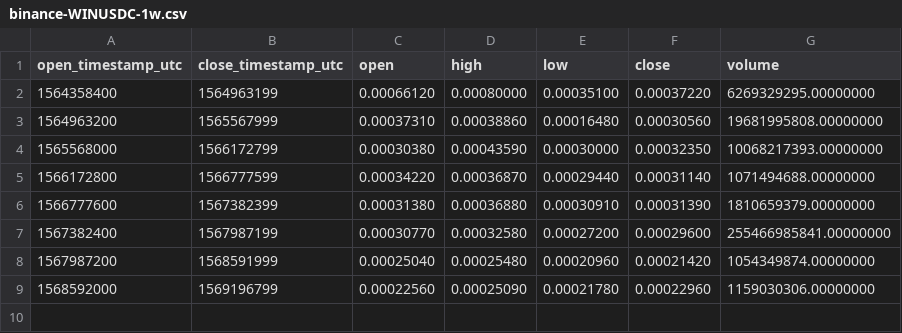
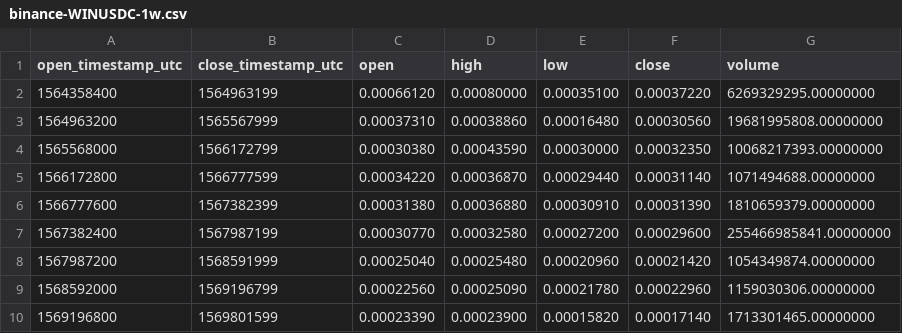
Before and after one commit to cryptobigbro/binance-WINUSDC, a CSV file: binance-WINUSDC-1w.csv, drawn as a sheet.

```diff
--- a/binance-WINUSDC-1w.csv
+++ b/binance-WINUSDC-1w.csv
@@ -9 +9,2 @@ open_timestamp_utc,close_timestamp_utc,open,high,low,close,volume
 1568592000,1569196799,0.00022560,0.00025090,0.00021780,0.00022960,1159030306.00000000
+1569196800,1569801599,0.00023390,0.00023900,0.00015820,0.00017140,1713301465.00000000
```
Also changed, not shown: binance-WINUSDC-1d.csv, binance-WINUSDC-1h.csv.
